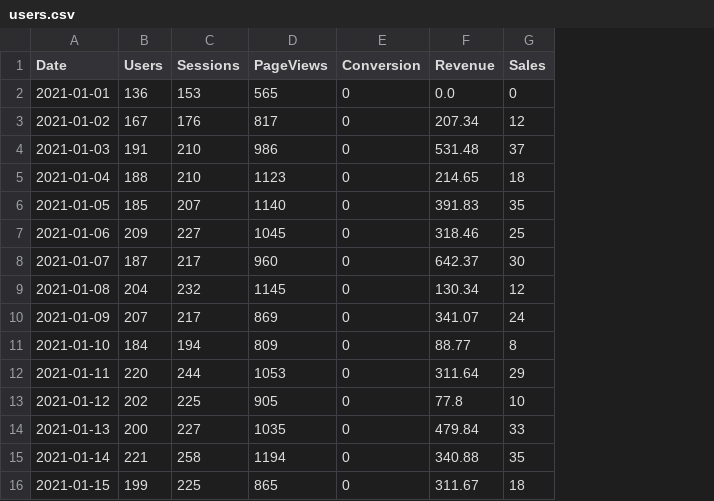
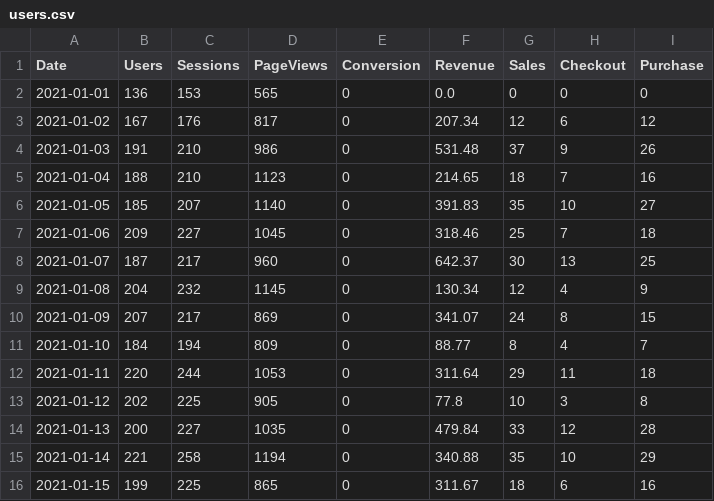
Before and after one commit to IGSPK/ga-script, a CSV file: src/csv/users.csv, drawn as a sheet; the diff names each change by its address in the sheet, - before the commit and + after, or states it on an @@ line.

Commit message:
feat: checkout & purchase added

```diff
--- a/src/csv/users.csv
+++ b/src/csv/users.csv
+column H (Checkout), rows 2-16: 0 | 6 | 9 | 7 | 10 | 7 | 13 | 4 | 8 | 4 | 11 | 3 | 12 | 10 | 6
+column I (Purchase), rows 2-16: 0 | 12 | 26 | 16 | 27 | 18 | 25 | 9 | 15 | 7 | 18 | 8 | 28 | 29 | 16
```
Also changed, not shown: 2 other files.
